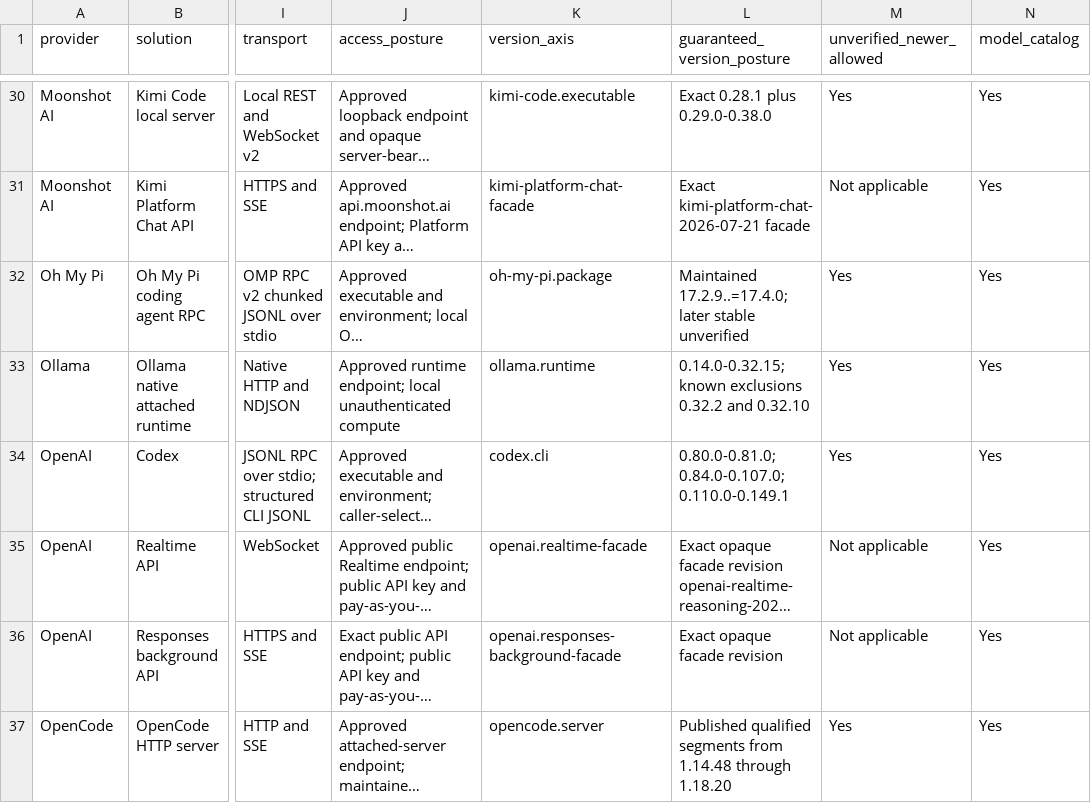
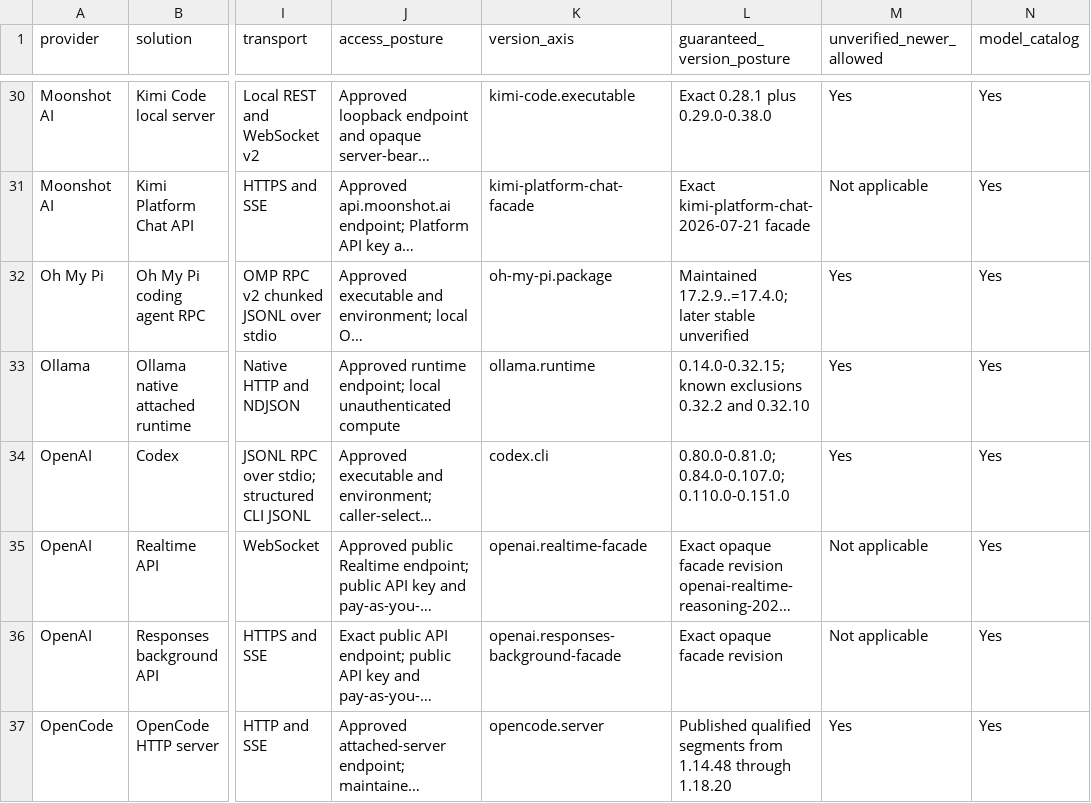
Before and after one commit to inflatable-cookie/swallowtail, a CSV file: docs/guides/provider-solution-feature-matrix.csv, drawn as a sheet; only a part is shown, gaps mark what is left out; long unchanged cells end in …; the diff names each change by its address in the sheet, - before the commit and + after, or states it on an @@ line.

```diff
--- a/docs/guides/provider-solution-feature-matrix.csv
+++ b/docs/guides/provider-solution-feature-matrix.csv
-L34 (guaranteed_version_posture): 0.80.0-0.81.0; 0.84.0-0.107.0; 0.110.0-0.149.1
+L34 (guaranteed_version_posture): 0.80.0-0.81.0; 0.84.0-0.107.0; 0.110.0-0.151.0
```
Also changed, not shown: 44 other files.
